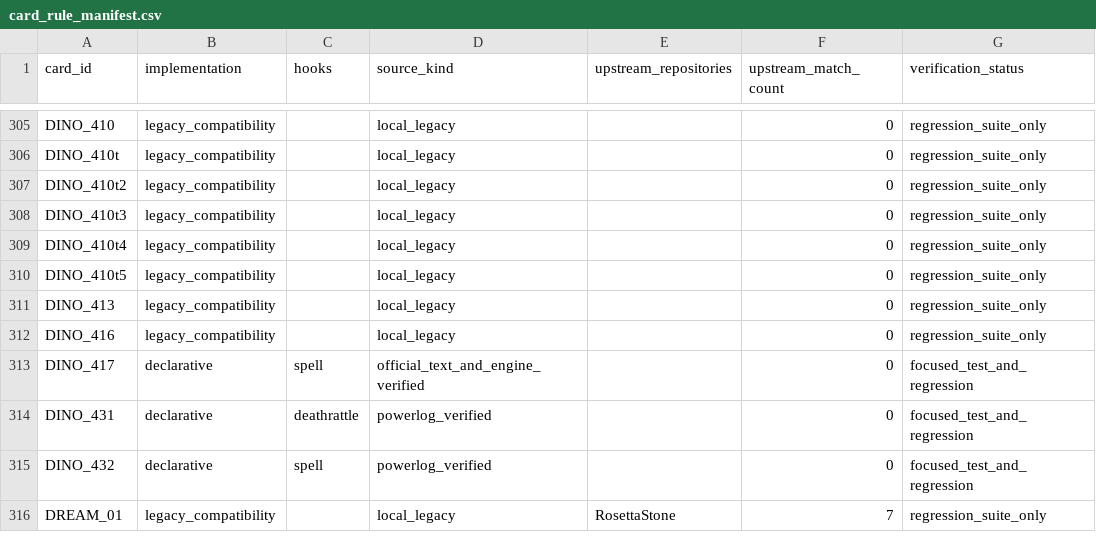
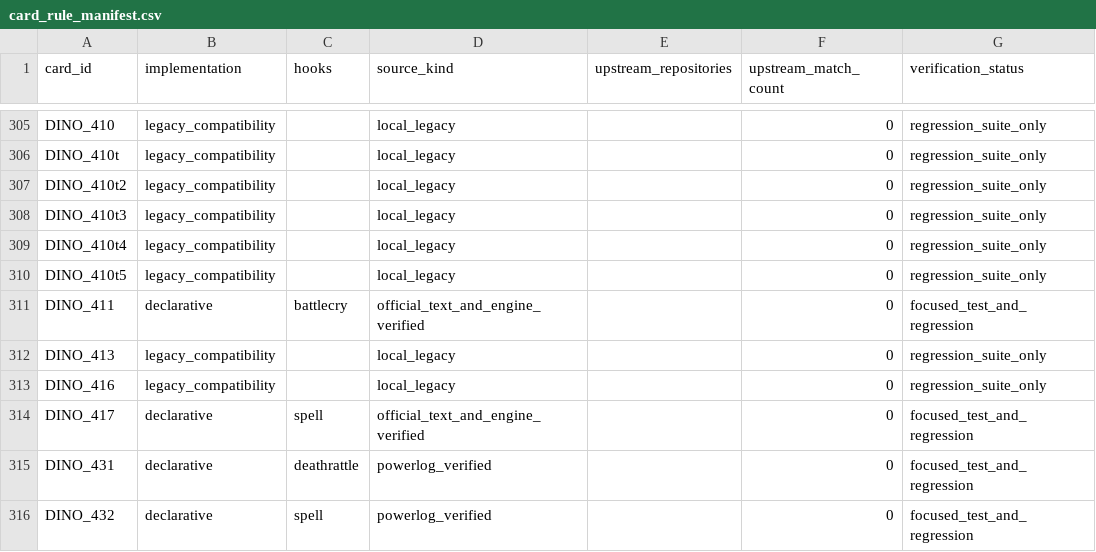
Before and after one commit to luentong/lushi, a CSV file: reports/card_rule_manifest.csv, drawn as a sheet; only a part is shown, gaps mark what is left out; the shorter side is filled out with more unchanged rows.

Commit message:
fix Holy Eggbearer zero attack test

```diff
--- a/reports/card_rule_manifest.csv
+++ b/reports/card_rule_manifest.csv
@@ -310,2 +310,3 @@ DINO_410t4,legacy_compatibility,,local_legacy,,0,regression_suite_only
 DINO_410t5,legacy_compatibility,,local_legacy,,0,regression_suite_only
+DINO_411,declarative,battlecry,official_text_and_engine_verified,,0,focused_test_and_regression
 DINO_413,legacy_compatibility,,local_legacy,,0,regression_suite_only
```
Also changed, not shown: 2 other files.
